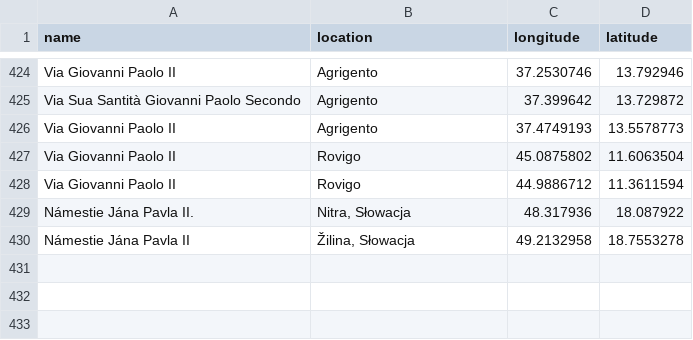
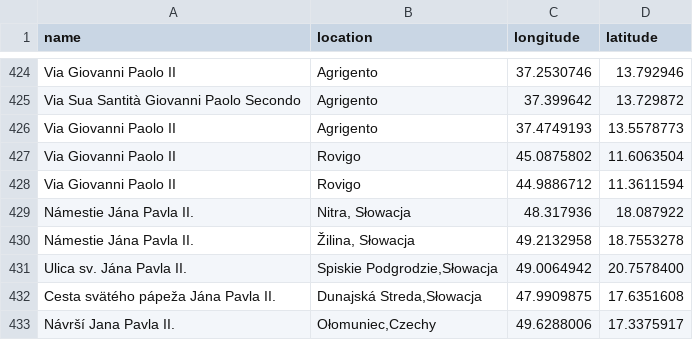
Before and after one commit to krzysztofrewak/jp2world, a CSV file: resources/streets/zagranica.csv, drawn as a sheet; only a part is shown, gaps mark what is left out.

Commit message:
Update zagranica.csv
dodanie ulic na slowacji i w czechach

```diff
--- a/resources/streets/zagranica.csv
+++ b/resources/streets/zagranica.csv
@@ -429,2 +429,5 @@ Via Giovanni Paolo II,Rovigo,44.9886712,11.3611594
 Námestie Jána Pavla II.,"Nitra, Słowacja",48.317936,18.087922
-Námestie Jána Pavla II,"Žilina, Słowacja",49.2132958,18.7553278
+Námestie Jána Pavla II.,"Žilina, Słowacja",49.2132958,18.7553278
+Ulica sv. Jána Pavla II.,"Spiskie Podgrodzie,Słowacja",49.0064942,20.7578400
+Cesta svätého pápeža Jána Pavla II.,"Dunajská Streda,Słowacja",47.9909875,17.6351608
+Návrší Jana Pavla II.,"Ołomuniec,Czechy",49.6288006,17.3375917
```
